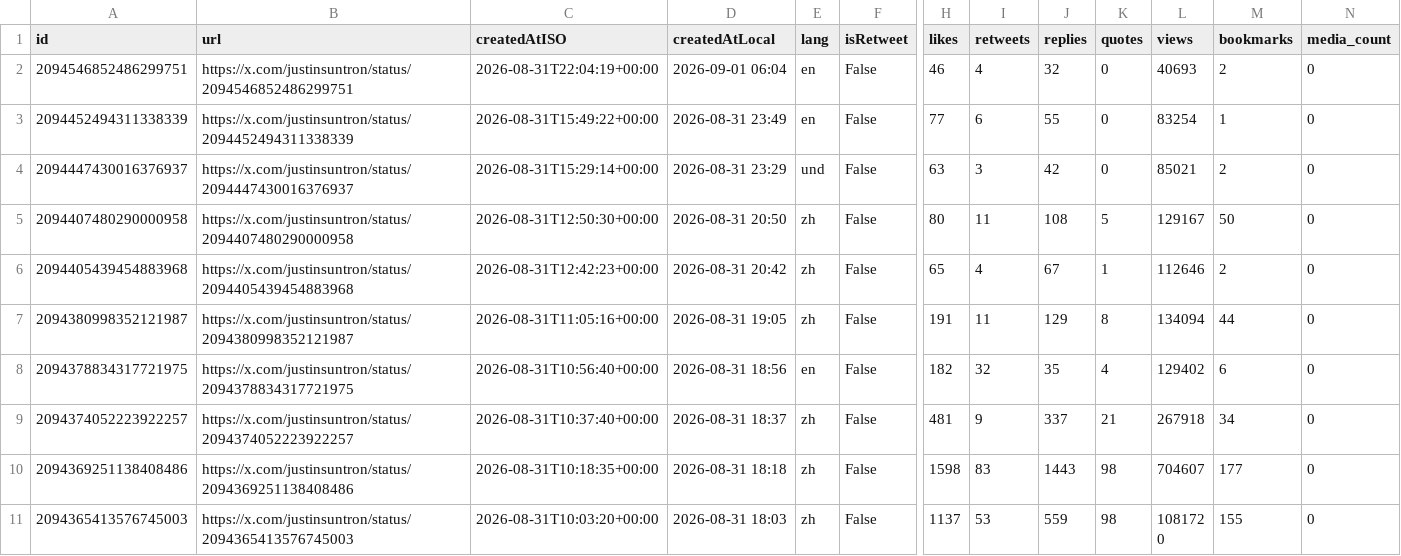
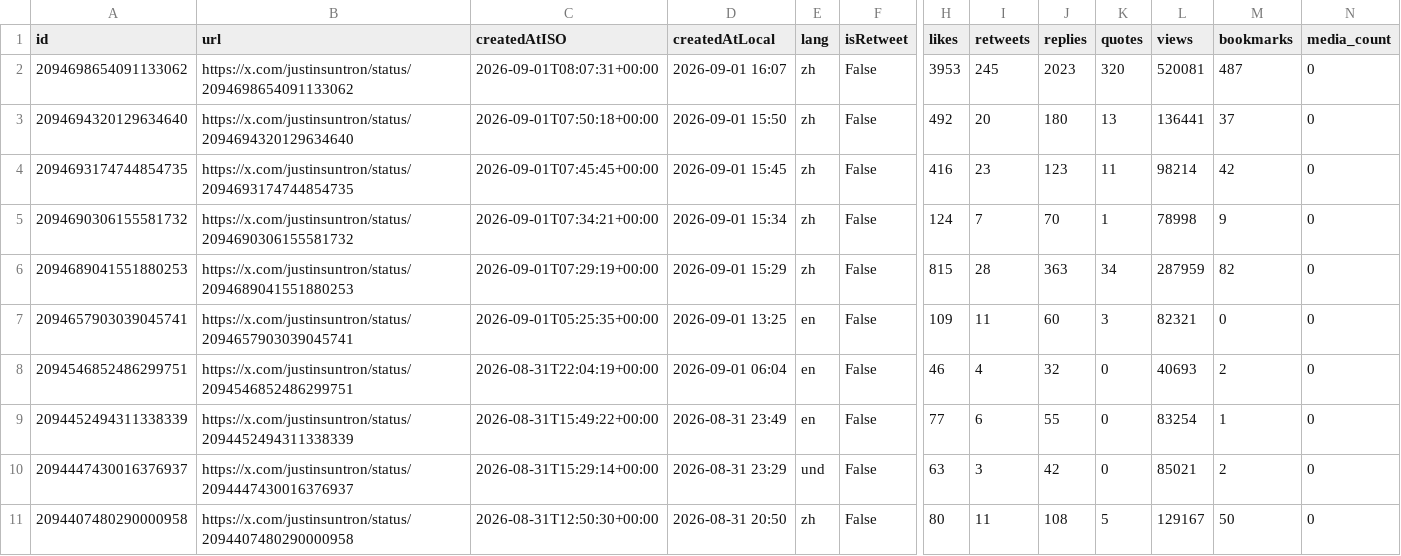
Before and after one commit to yan-labs/justin-sun-x-catalyst, a CSV file: data/justinsuntron_posts.csv, drawn as a sheet; only a part is shown, gaps mark what is left out; the shorter side is filled out with more unchanged rows; rows hold the shown columns only; the diff names each change by its address in the sheet, - before the commit and + after, or states it on an @@ line.

Commit message:
data: Justin Sun catalyst archive update (+6)

```diff
--- a/data/justinsuntron_posts.csv
+++ b/data/justinsuntron_posts.csv
+row 2: 2094698654091133062 | https://x.com/justinsuntron/status/2094698654091133062 | 2026-09-01T08:07:31+00:00 | 2026-09-01 16:07 | zh | False | 3953 | 245 | 2023 | 320 | 520081 | 487 | 0
+row 3: 2094694320129634640 | https://x.com/justinsuntron/status/2094694320129634640 | 2026-09-01T07:50:18+00:00 | 2026-09-01 15:50 | zh | False | 492 | 20 | 180 | 13 | 136441 | 37 | 0
+row 4: 2094693174744854735 | https://x.com/justinsuntron/status/2094693174744854735 | 2026-09-01T07:45:45+00:00 | 2026-09-01 15:45 | zh | False | 416 | 23 | 123 | 11 | 98214 | 42 | 0
+row 5: 2094690306155581732 | https://x.com/justinsuntron/status/2094690306155581732 | 2026-09-01T07:34:21+00:00 | 2026-09-01 15:34 | zh | False | 124 | 7 | 70 | 1 | 78998 | 9 | 0
+row 6: 2094689041551880253 | https://x.com/justinsuntron/status/2094689041551880253 | 2026-09-01T07:29:19+00:00 | 2026-09-01 15:29 | zh | False | 815 | 28 | 363 | 34 | 287959 | 82 | 0
+row 7: 2094657903039045741 | https://x.com/justinsuntron/status/2094657903039045741 | 2026-09-01T05:25:35+00:00 | 2026-09-01 13:25 | en | False | 109 | 11 | 60 | 3 | 82321 | 0 | 0
```
Also changed, not shown: 2 other files.
